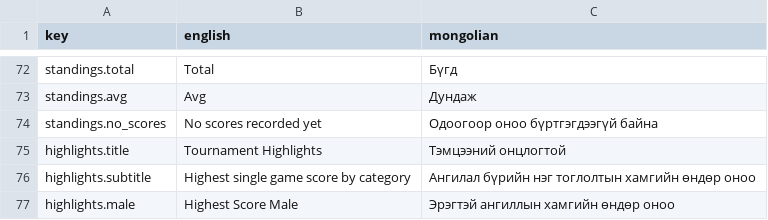
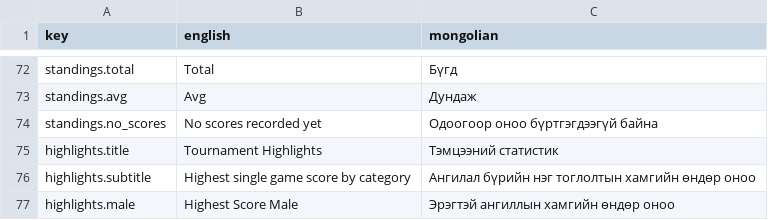
Before and after one commit to ubmanai09-code/btm2.0-2, a CSV file: public/i18n-en-mn.csv, drawn as a sheet; only a part is shown, gaps mark what is left out.

Commit message:
Update highlights title translation in CSV

```diff
--- a/public/i18n-en-mn.csv
+++ b/public/i18n-en-mn.csv
@@ -74,3 +74,3 @@ standings.avg,Avg,Дундаж
 standings.no_scores,No scores recorded yet,Одоогоор оноо бүртгэгдээгүй байна
-highlights.title,Tournament Highlights,Тэмцээний онцлогтой
+highlights.title,Tournament Highlights,Тэмцээний статистик
 highlights.subtitle,Highest single game score by category,Ангилал бүрийн нэг тоглолтын хамгийн өндөр оноо
```
